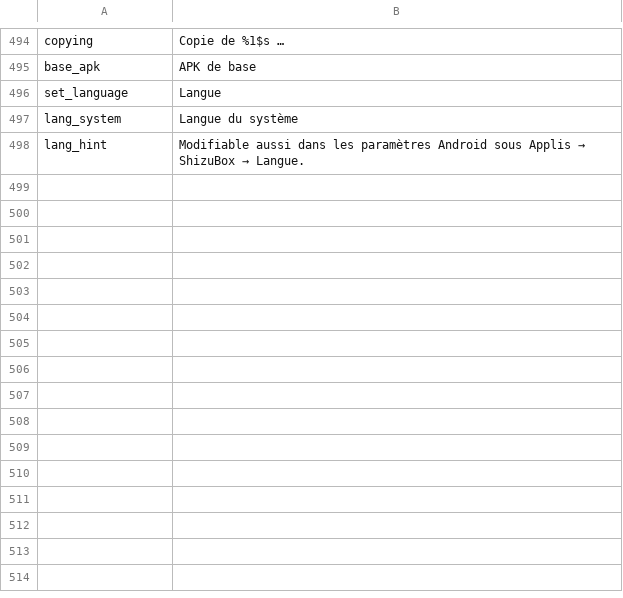
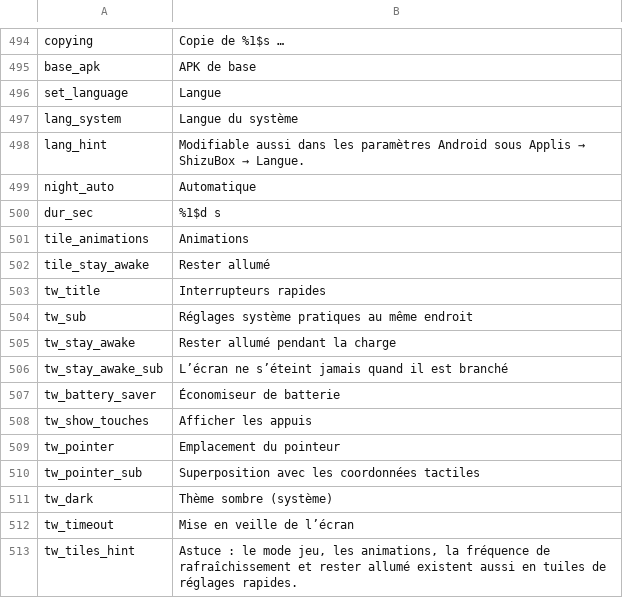
Before and after one commit to jackderganove-sudo/ShizuBox, a TSV file: tools/i18n/tr_fr.tsv, drawn as a sheet; only a part is shown, gaps mark what is left out.

```diff
--- a/tools/i18n/tr_fr.tsv
+++ b/tools/i18n/tr_fr.tsv
@@ -498 +498,16 @@ lang_system	Langue du système
 lang_hint	Modifiable aussi dans les paramètres Android sous Applis → ShizuBox → Langue.
+night_auto	Automatique
+dur_sec	%1$d s
+tile_animations	Animations
+tile_stay_awake	Rester allumé
+tw_title	Interrupteurs rapides
+tw_sub	Réglages système pratiques au même endroit
+tw_stay_awake	Rester allumé pendant la charge
+tw_stay_awake_sub	L’écran ne s’éteint jamais quand il est branché
+tw_battery_saver	Économiseur de batterie
+tw_show_touches	Afficher les appuis
+tw_pointer	Emplacement du pointeur
+tw_pointer_sub	Superposition avec les coordonnées tactiles
+tw_dark	Thème sombre (système)
+tw_timeout	Mise en veille de l’écran
+tw_tiles_hint	Astuce : le mode jeu, les animations, la fréquence de rafraîchissement et rester allumé existent aussi en tuiles de réglages rapides.
```
Also changed, not shown: tools/i18n/tr_es.tsv, tools/i18n/tr_tr.tsv, 20 other files.
